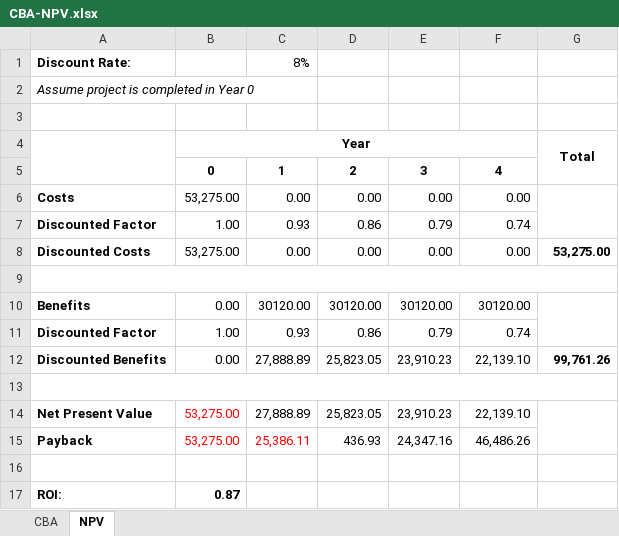
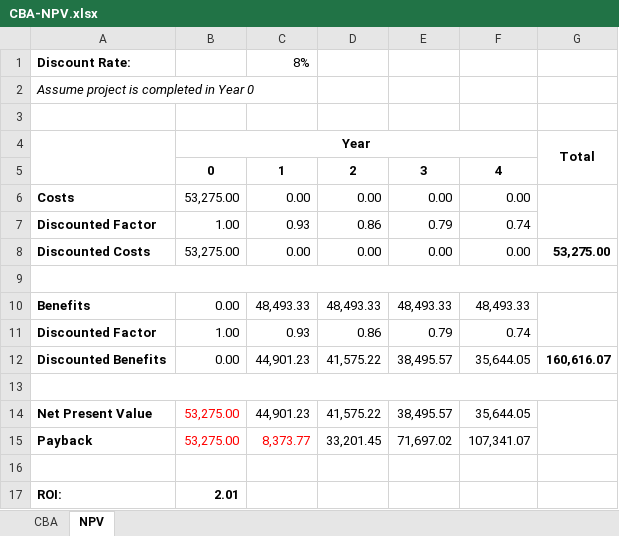
Before and after one commit to sergeangelo21/ReCOP-ComEx, an Excel workbook: Documentation/Diagrams/CBA-NPV.xlsx, sheet NPV, drawn as a sheet; values as stored, in another font and other column widths than the file's, no borders; removed rows and columns are numbered as before the commit, all else as after; the diff names each change by its address in the sheet, - before the commit and + after, or states it on an @@ line.

```diff
--- a/Documentation/Diagrams/CBA-NPV.xlsx (sheet NPV)
+++ b/Documentation/Diagrams/CBA-NPV.xlsx (sheet NPV)
-C10: 30120.00
+C10: 48,493.33
-D10: 30120.00
+D10: 48,493.33
-E10: 30120.00
+E10: 48,493.33
-F10: 30120.00
+F10: 48,493.33
-row 12: Discounted Benefits | 0.00 | 27,888.89 | 25,823.05 | 23,910.23 | 22,139.10 | 99,761.26
+row 12: Discounted Benefits | 0.00 | 44,901.23 | 41,575.22 | 38,495.57 | 35,644.05 | 160,616.07
-C14: 27,888.89
+C14: 44,901.23
-D14: 25,823.05
+D14: 41,575.22
-E14: 23,910.23
+E14: 38,495.57
-F14: 22,139.10
+F14: 35,644.05
-C15: 25,386.11
+C15: 8,373.77
-D15: 436.93
+D15: 33,201.45
-E15: 24,347.16
+E15: 71,697.02
-F15: 46,486.26
+F15: 107,341.07
-B17: 0.87
+B17: 2.01
```
Also changed, not shown: sheet CBA, 4 other files.
